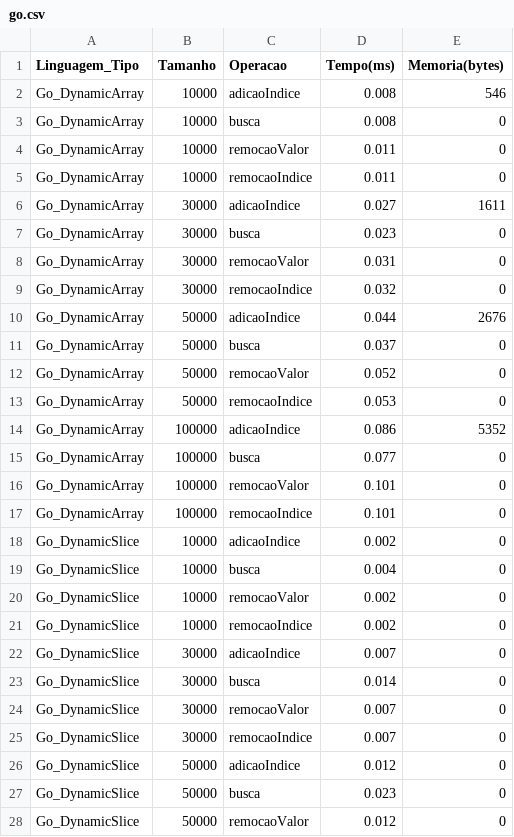
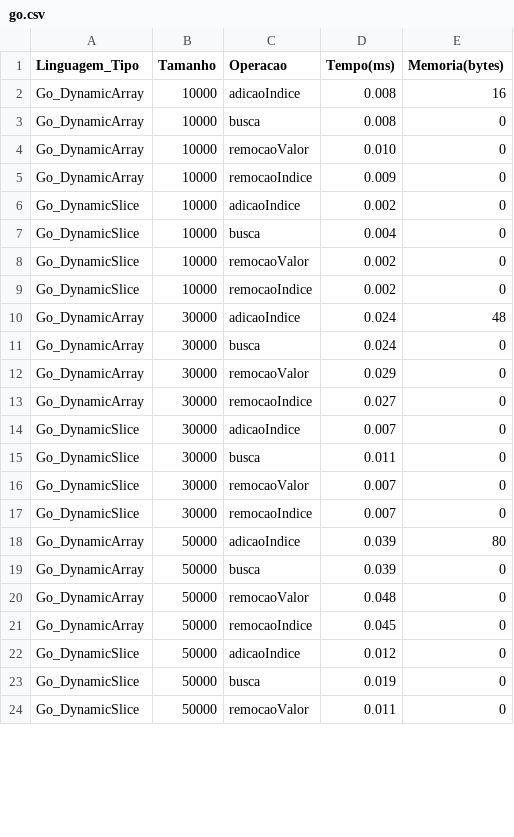
Before and after one commit to carvmalu/ProjetoLEDA, a CSV file: Resultados/go.csv, drawn as a sheet; only a part is shown; the diff covers the shown part only.

```diff
--- a/Resultados/go.csv
+++ b/Resultados/go.csv
@@ -1,18 +1,6 @@
 Linguagem_Tipo,Tamanho,Operacao,Tempo(ms),Memoria(bytes)
-Go_DynamicArray,10000,adicaoIndice,0.008,546
+Go_DynamicArray,10000,adicaoIndice,0.008,16
 Go_DynamicArray,10000,busca,0.008,0
-Go_DynamicArray,10000,remocaoValor,0.011,0
-Go_DynamicArray,10000,remocaoIndice,0.011,0
-Go_DynamicArray,30000,adicaoIndice,0.027,1611
-Go_DynamicArray,30000,busca,0.023,0
-Go_DynamicArray,30000,remocaoValor,0.031,0
-Go_DynamicArray,30000,remocaoIndice,0.032,0
-Go_DynamicArray,50000,adicaoIndice,0.044,2676
-Go_DynamicArray,50000,busca,0.037,0
-Go_DynamicArray,50000,remocaoValor,0.052,0
-Go_DynamicArray,50000,remocaoIndice,0.053,0
-Go_DynamicArray,100000,adicaoIndice,0.086,5352
-Go_DynamicArray,100000,busca,0.077,0
-Go_DynamicArray,100000,remocaoValor,0.101,0
-Go_DynamicArray,100000,remocaoIndice,0.101,0
+Go_DynamicArray,10000,remocaoValor,0.010,0
+Go_DynamicArray,10000,remocaoIndice,0.009,0
 Go_DynamicSlice,10000,adicaoIndice,0.002,0
@@ -21,8 +9,16 @@ Go_DynamicSlice,10000,remocaoValor,0.002,0
 Go_DynamicSlice,10000,remocaoIndice,0.002,0
+Go_DynamicArray,30000,adicaoIndice,0.024,48
+Go_DynamicArray,30000,busca,0.024,0
+Go_DynamicArray,30000,remocaoValor,0.029,0
+Go_DynamicArray,30000,remocaoIndice,0.027,0
 Go_DynamicSlice,30000,adicaoIndice,0.007,0
-Go_DynamicSlice,30000,busca,0.014,0
+Go_DynamicSlice,30000,busca,0.011,0
 Go_DynamicSlice,30000,remocaoValor,0.007,0
 Go_DynamicSlice,30000,remocaoIndice,0.007,0
+Go_DynamicArray,50000,adicaoIndice,0.039,80
+Go_DynamicArray,50000,busca,0.039,0
+Go_DynamicArray,50000,remocaoValor,0.048,0
+Go_DynamicArray,50000,remocaoIndice,0.045,0
 Go_DynamicSlice,50000,adicaoIndice,0.012,0
-Go_DynamicSlice,50000,busca,0.023,0
-Go_DynamicSlice,50000,remocaoValor,0.012,0
+Go_DynamicSlice,50000,busca,0.019,0
+Go_DynamicSlice,50000,remocaoValor,0.011,0
```
Also changed, not shown: 4 removed rows and 1 edited cell elsewhere in this file, 2 other files.
